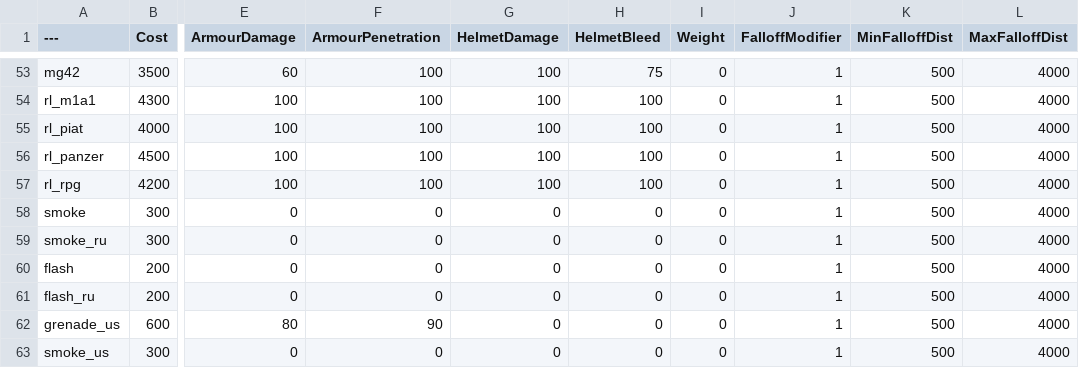
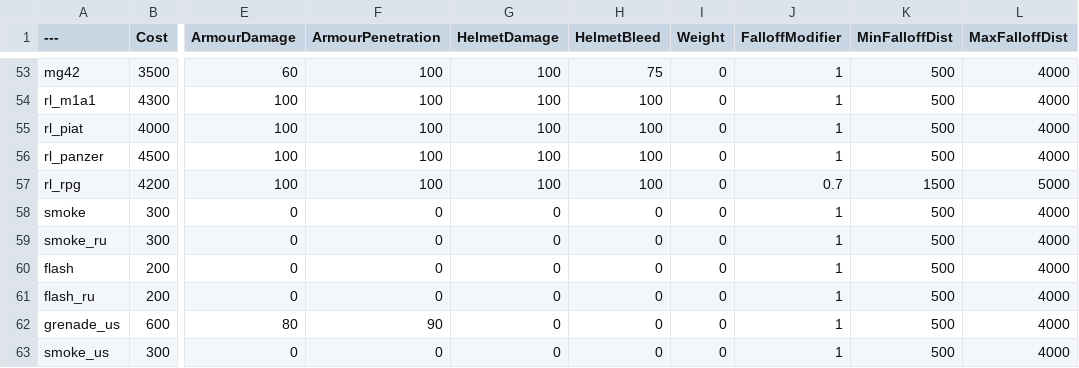
Before and after one commit to TheRealL4D2Ellis/BalancingTable, a CSV file: BalancingTable.csv, drawn as a sheet; only a part is shown, gaps mark what is left out; the diff names each change by its address in the sheet, - before the commit and + after, or states it on an @@ line.

Commit message:
BalancingTable.csv

```diff
--- a/BalancingTable.csv
+++ b/BalancingTable.csv
-J57 (FalloffModifier): 1
+J57 (FalloffModifier): 0.7
-K57 (MinFalloffDist): 500
+K57 (MinFalloffDist): 1500
-L57 (MaxFalloffDist): 4000
+L57 (MaxFalloffDist): 5000
```
